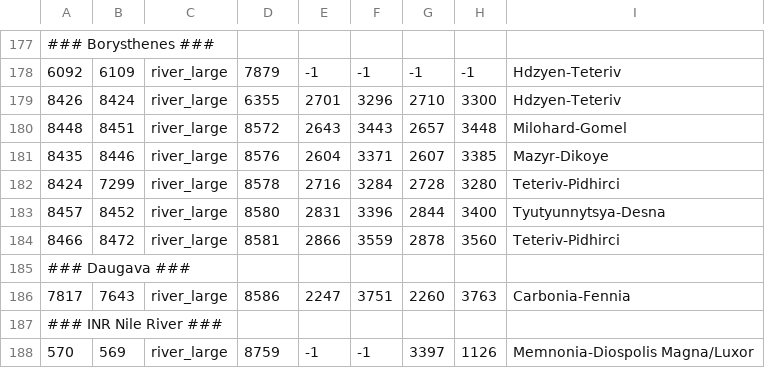
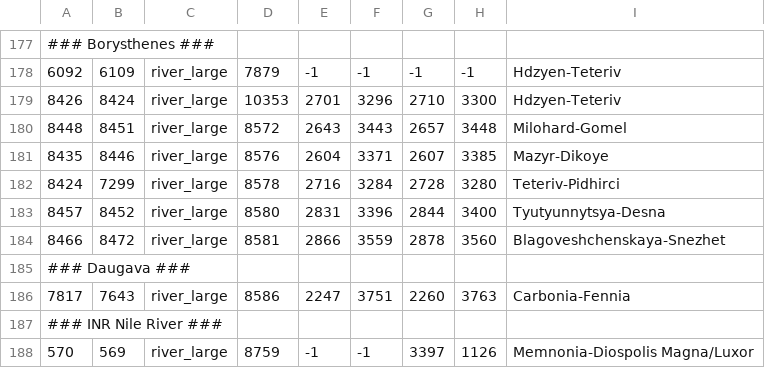
Before and after one commit to Licarious/INR-Invictus, a CSV file: map_data/adjacencies.csv, drawn as a sheet; only a part is shown, gaps mark what is left out; the diff names each change by its address in the sheet, - before the commit and + after, or states it on an @@ line.

```diff
--- a/map_data/adjacencies.csv
+++ b/map_data/adjacencies.csv
-D179: 6355
+D179: 10353
-I184: Teteriv-Pidhirci
+I184: Blagoveshchenskaya-Snezhet
```
Also changed, not shown: 2 other files.
